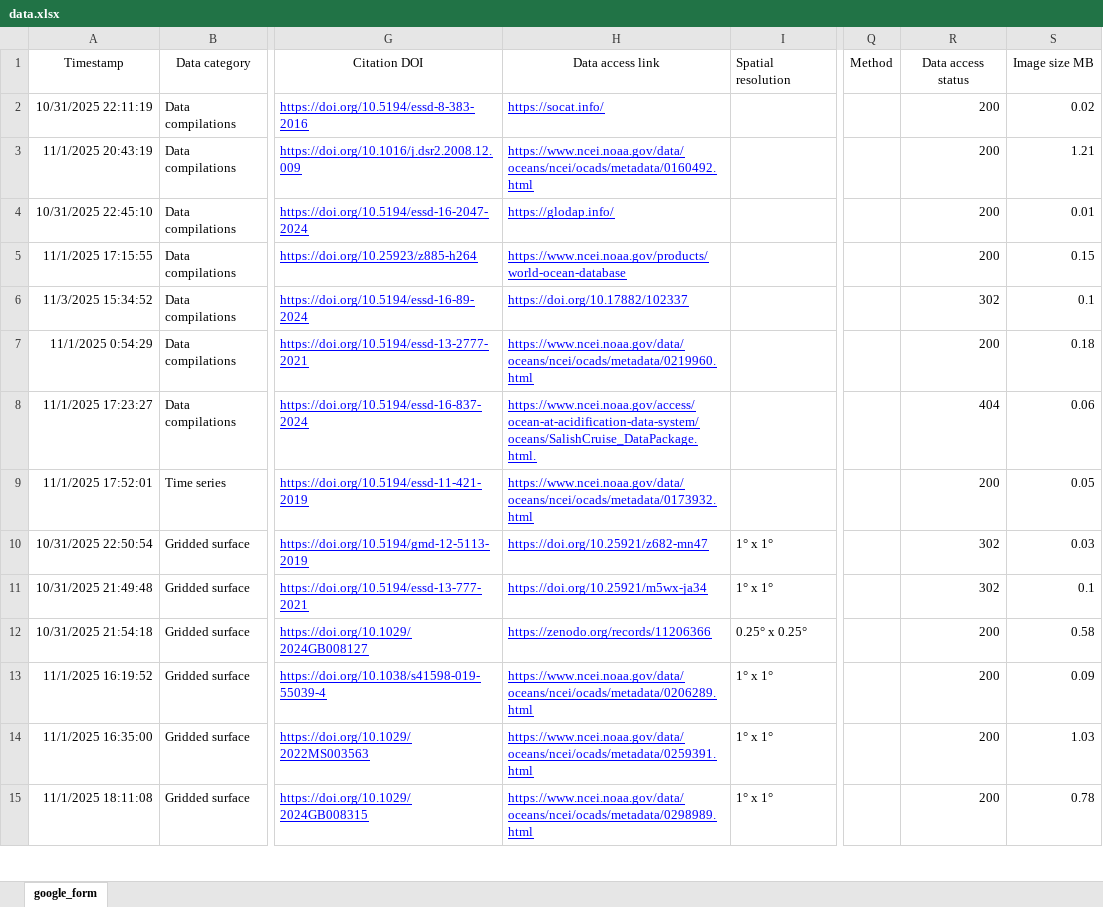
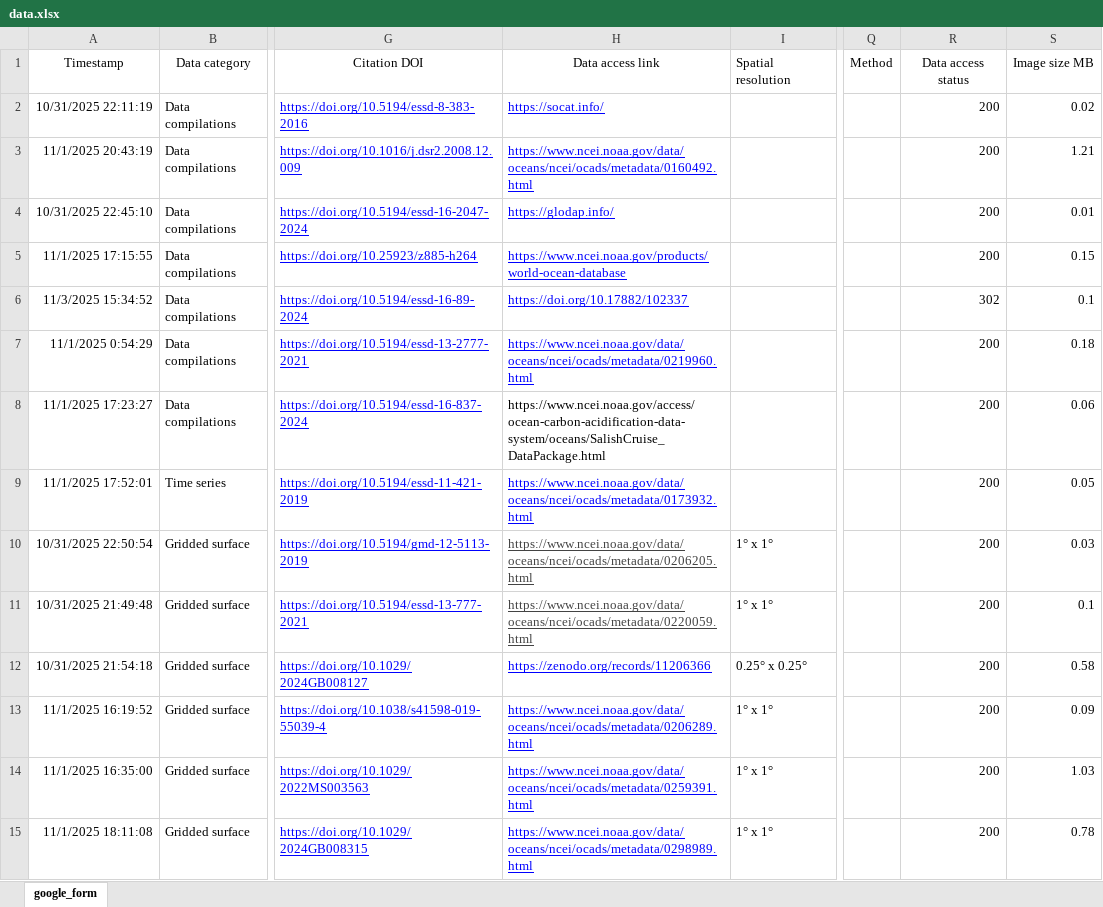
Before and after one commit to OceanCO2/co2-products, an Excel workbook: docs/data.xlsx, sheet google_form, drawn as a sheet; only a part is shown, gaps mark what is left out; values as stored, in another font and other column widths than the file's, no borders; charts and pictures and conditional formats and table styles not drawn; the diff covers the shown part only; the diff names each change by its address in the sheet, - before the commit and + after, or states it on an @@ line.

```diff
--- a/docs/data.xlsx (sheet google_form)
+++ b/docs/data.xlsx (sheet google_form)
-H8 (Data access link): https://www.ncei.noaa.gov/access/ocean-at-acidification-data-system/oceans/SalishCruise_DataPackage.html.
+H8 (Data access link): https://www.ncei.noaa.gov/access/ocean-carbon-acidification-data-system/oceans/SalishCruise_DataPackage.html
@@ H8 underline: on → off, text colour: #0000FF → black @@
-R8 (Data access status): 404
+R8 (Data access status): 200
-H10 (Data access link): https://doi.org/10.25921/z682-mn47
+H10 (Data access link): https://www.ncei.noaa.gov/data/oceans/ncei/ocads/metadata/0206205.html
-H10:H11 text colour: #0000FF
+H10:H11 text colour: #434343
-R10:R11 (Data access status): 302
+R10:R11 (Data access status): 200
-H11 (Data access link): https://doi.org/10.25921/m5wx-ja34
+H11 (Data access link): https://www.ncei.noaa.gov/data/oceans/ncei/ocads/metadata/0220059.html
```
Also changed, not shown: 1 added row, 2 edited cells and cell formats elsewhere in this sheet, 1 other file.
